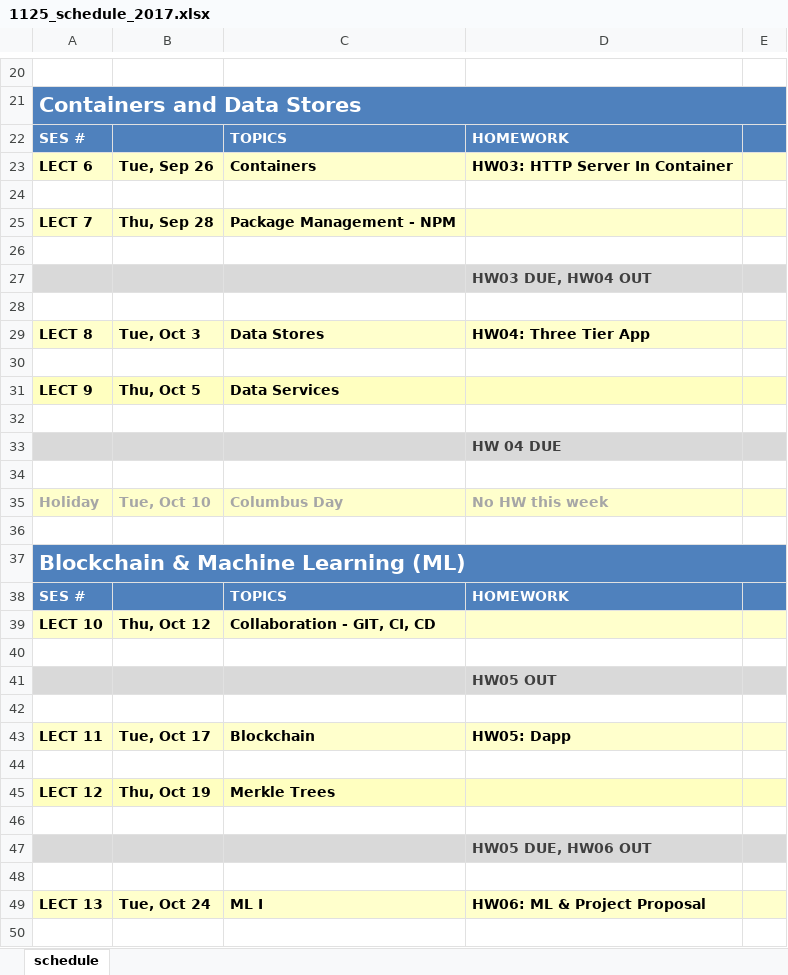
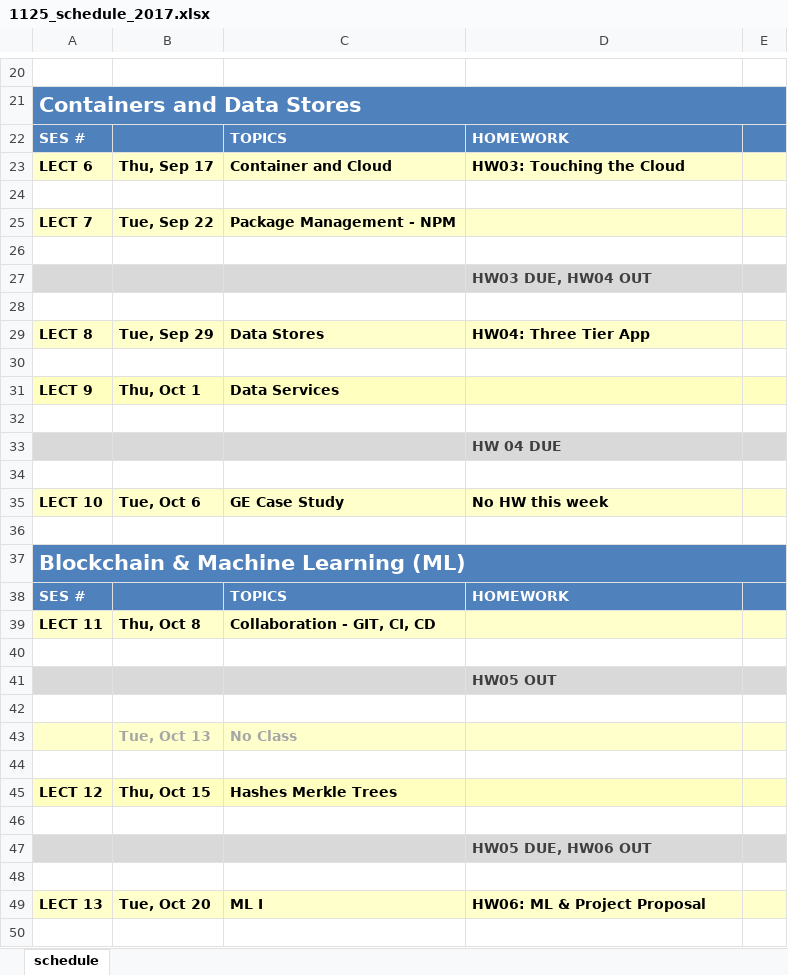
Before and after one commit to 1125f16/compuxo, an Excel workbook: documents/lecture_00/1125_schedule_2017.xlsx, sheet schedule, drawn as a sheet; only a part is shown, gaps mark what is left out; values as stored, in another font and other column widths than the file's, no borders; removed rows and columns are numbered as before the commit, all else as after; the diff covers the shown part only; the diff names each change by its address in the sheet, - before the commit and + after, or states it on an @@ line.

```diff
--- a/documents/lecture_00/1125_schedule_2017.xlsx (sheet schedule)
+++ b/documents/lecture_00/1125_schedule_2017.xlsx (sheet schedule)
-B23: Tue, Sep 26
+B23: Thu, Sep 17
-C23: Containers
+C23: Container and Cloud
-D23: HW03: HTTP Server In Container
+D23: HW03: Touching the Cloud
-B25: Thu, Sep 28
+B25: Tue, Sep 22
-B29: Tue, Oct 3
+B29: Tue, Sep 29
-B31: Thu, Oct 5
+B31: Thu, Oct 1
-row 35: Holiday | Tue, Oct 10 | Columbus Day | No HW this week
+row 35: LECT 10 | Tue, Oct 6 | GE Case Study | No HW this week
-A39: LECT 10
+A39: LECT 11
-B39: Thu, Oct 12
+B39: Thu, Oct 8
-row 43: LECT 11 | Tue, Oct 17 | Blockchain | HW05: Dapp
+row 43:  | Tue, Oct 13 | No Class
-B45: Thu, Oct 19
+B45: Thu, Oct 15
-C45: Merkle Trees
+C45: Hashes Merkle Trees
-B49: Tue, Oct 24
+B49: Tue, Oct 20
```
Also changed, not shown: 2 added rows, 2 removed rows, 33 edited cells and cell formats elsewhere in this sheet, 6 other files.
